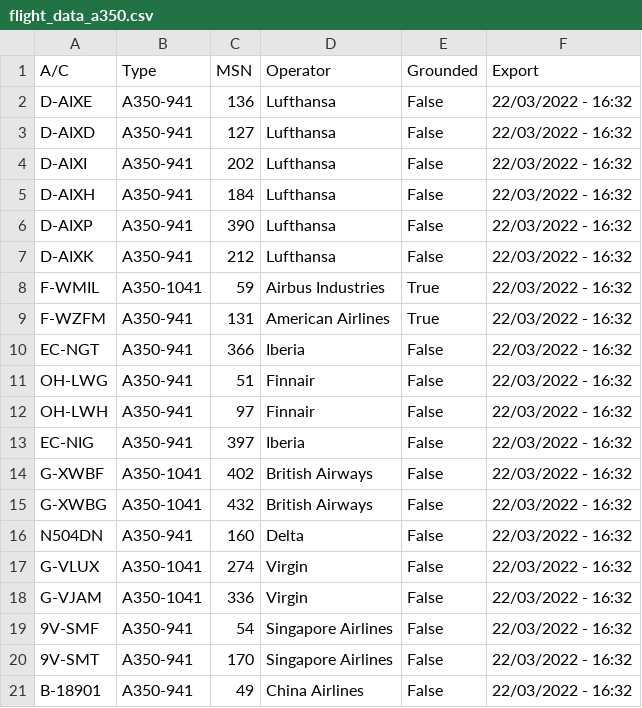
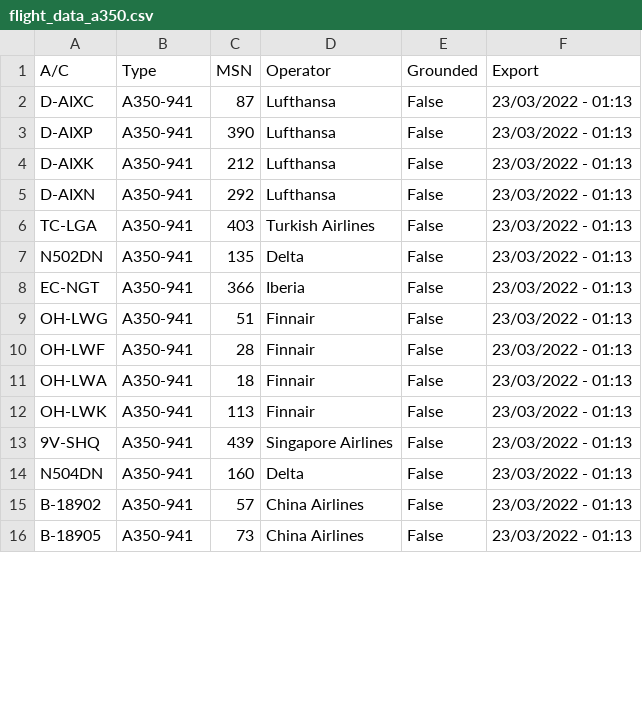
Before and after one commit to clintjb/clintjb.github.v2, a CSV file: _data/flight_data_a350.csv, drawn as a sheet; only a part is shown; the diff covers the shown part only.

```diff
--- a/_data/flight_data_a350.csv
+++ b/_data/flight_data_a350.csv
@@ -1,21 +1,16 @@
 A/C,Type,MSN,Operator,Grounded,Export
-D-AIXE,A350-941,136,Lufthansa,False,22/03/2022 - 16:32
-D-AIXD,A350-941,127,Lufthansa,False,22/03/2022 - 16:32
-D-AIXI,A350-941,202,Lufthansa,False,22/03/2022 - 16:32
-D-AIXH,A350-941,184,Lufthansa,False,22/03/2022 - 16:32
-D-AIXP,A350-941,390,Lufthansa,False,22/03/2022 - 16:32
-D-AIXK,A350-941,212,Lufthansa,False,22/03/2022 - 16:32
-F-WMIL,A350-1041,59,Airbus Industries,True,22/03/2022 - 16:32
-F-WZFM,A350-941,131,American Airlines,True,22/03/2022 - 16:32
-EC-NGT,A350-941,366,Iberia,False,22/03/2022 - 16:32
-OH-LWG,A350-941,51,Finnair,False,22/03/2022 - 16:32
-OH-LWH,A350-941,97,Finnair,False,22/03/2022 - 16:32
-EC-NIG,A350-941,397,Iberia,False,22/03/2022 - 16:32
-G-XWBF,A350-1041,402,British Airways,False,22/03/2022 - 16:32
-G-XWBG,A350-1041,432,British Airways,False,22/03/2022 - 16:32
-N504DN,A350-941,160,Delta,False,22/03/2022 - 16:32
-G-VLUX,A350-1041,274,Virgin,False,22/03/2022 - 16:32
-G-VJAM,A350-1041,336,Virgin,False,22/03/2022 - 16:32
-9V-SMF,A350-941,54,Singapore Airlines,False,22/03/2022 - 16:32
-9V-SMT,A350-941,170,Singapore Airlines,False,22/03/2022 - 16:32
-B-18901,A350-941,49,China Airlines,False,22/03/2022 - 16:32
+D-AIXC,A350-941,87,Lufthansa,False,23/03/2022 - 01:13
+D-AIXP,A350-941,390,Lufthansa,False,23/03/2022 - 01:13
+D-AIXK,A350-941,212,Lufthansa,False,23/03/2022 - 01:13
+D-AIXN,A350-941,292,Lufthansa,False,23/03/2022 - 01:13
+TC-LGA,A350-941,403,Turkish Airlines,False,23/03/2022 - 01:13
+N502DN,A350-941,135,Delta,False,23/03/2022 - 01:13
+EC-NGT,A350-941,366,Iberia,False,23/03/2022 - 01:13
+OH-LWG,A350-941,51,Finnair,False,23/03/2022 - 01:13
+OH-LWF,A350-941,28,Finnair,False,23/03/2022 - 01:13
+OH-LWA,A350-941,18,Finnair,False,23/03/2022 - 01:13
+OH-LWK,A350-941,113,Finnair,False,23/03/2022 - 01:13
+9V-SHQ,A350-941,439,Singapore Airlines,False,23/03/2022 - 01:13
+N504DN,A350-941,160,Delta,False,23/03/2022 - 01:13
+B-18902,A350-941,57,China Airlines,False,23/03/2022 - 01:13
+B-18905,A350-941,73,China Airlines,False,23/03/2022 - 01:13
```
Also changed, not shown: 3 added rows, 1 removed row and 19 edited cells elsewhere in this file, 1 other file.
